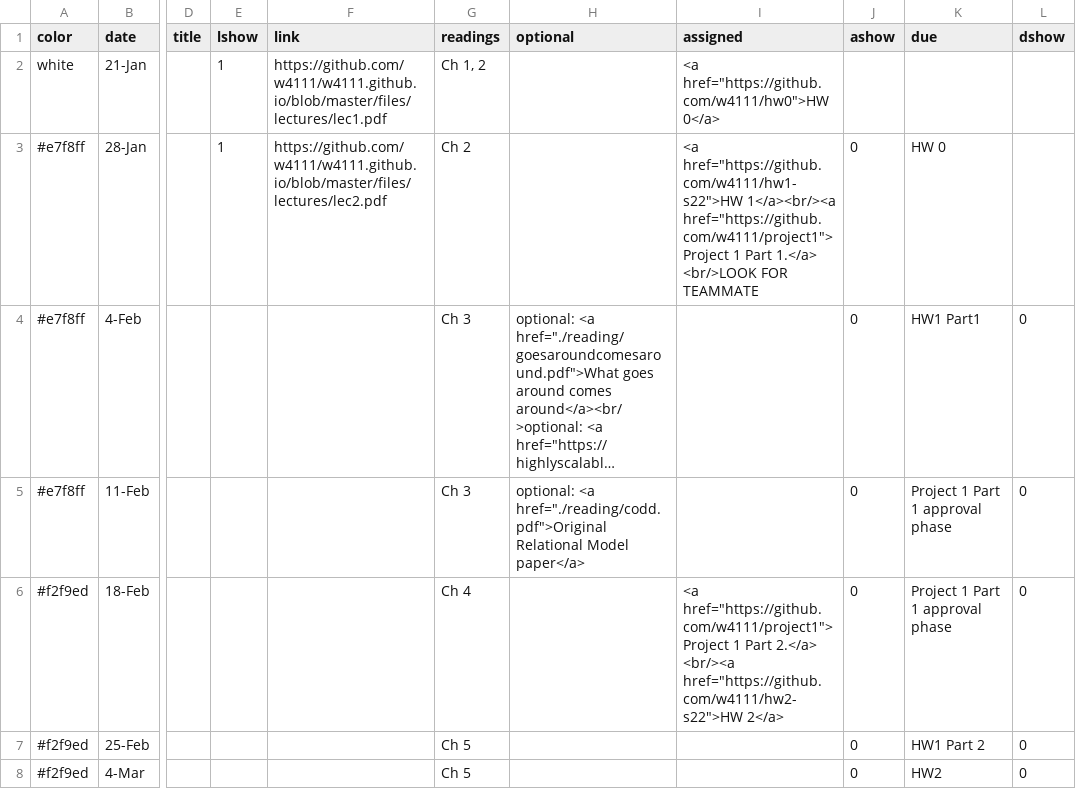
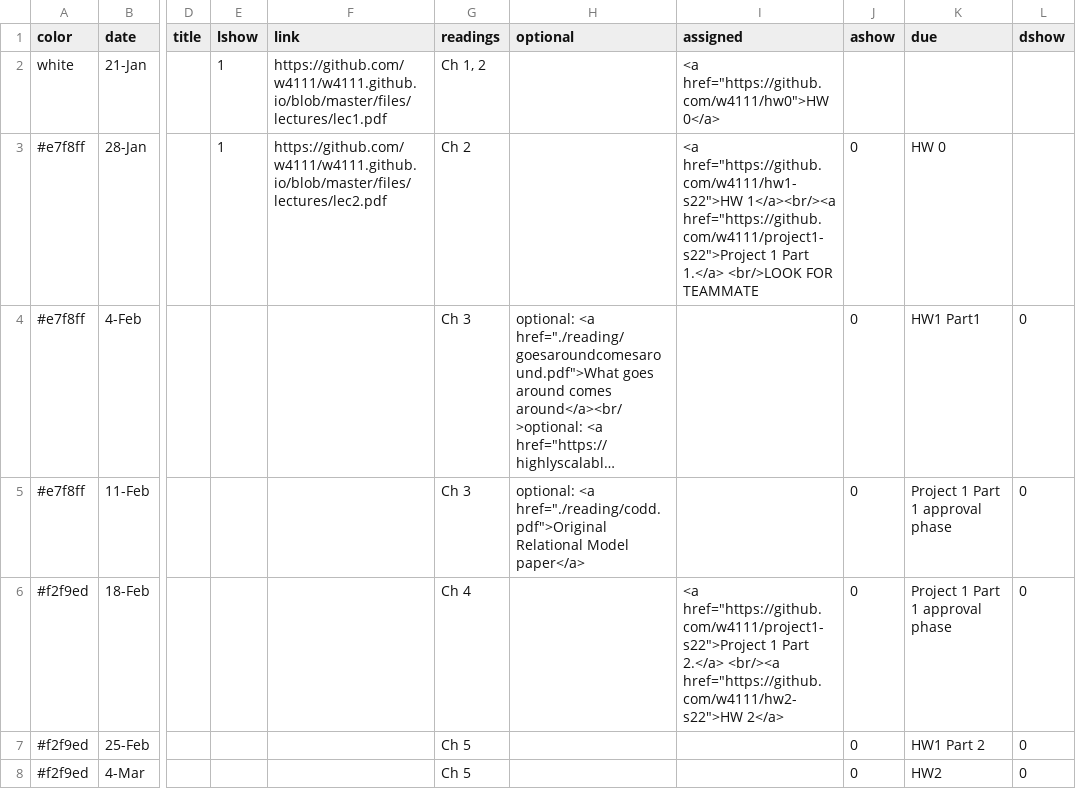
Before and after one commit to Kitatine/w4111.github.io, a CSV file: _data/schedule.csv, drawn as a sheet; only a part is shown, gaps mark what is left out; long unchanged cells end in …; the diff covers the shown part only; the diff names each change by its address in the sheet, - before the commit and + after, or states it on an @@ line.

```diff
--- a/_data/schedule.csv
+++ b/_data/schedule.csv
-I3 (assigned): …href="https://github.com/w4111/hw1-s22">HW 1</a><br/><a href="https://github.com/w4111/project1">Project 1 Part…
+I3 (assigned): …href="https://github.com/w4111/hw1-s22">HW 1</a><br/><a href="https://github.com/w4111/project1-s22">Project 1 Part…
-I6 (assigned): <a href="https://github.com/w4111/project1">Project 1 Part…
+I6 (assigned): <a href="https://github.com/w4111/project1-s22">Project 1 Part…
```
Also changed, not shown: 2 edited cells elsewhere in this file, 1 other file.
